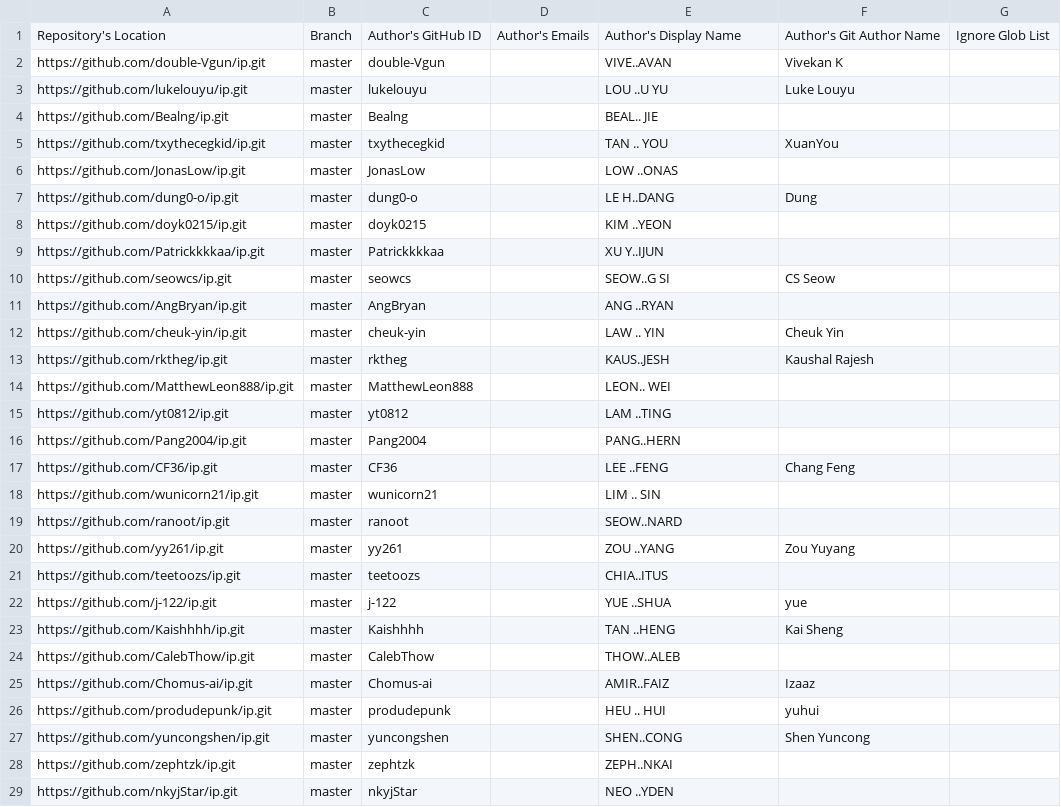
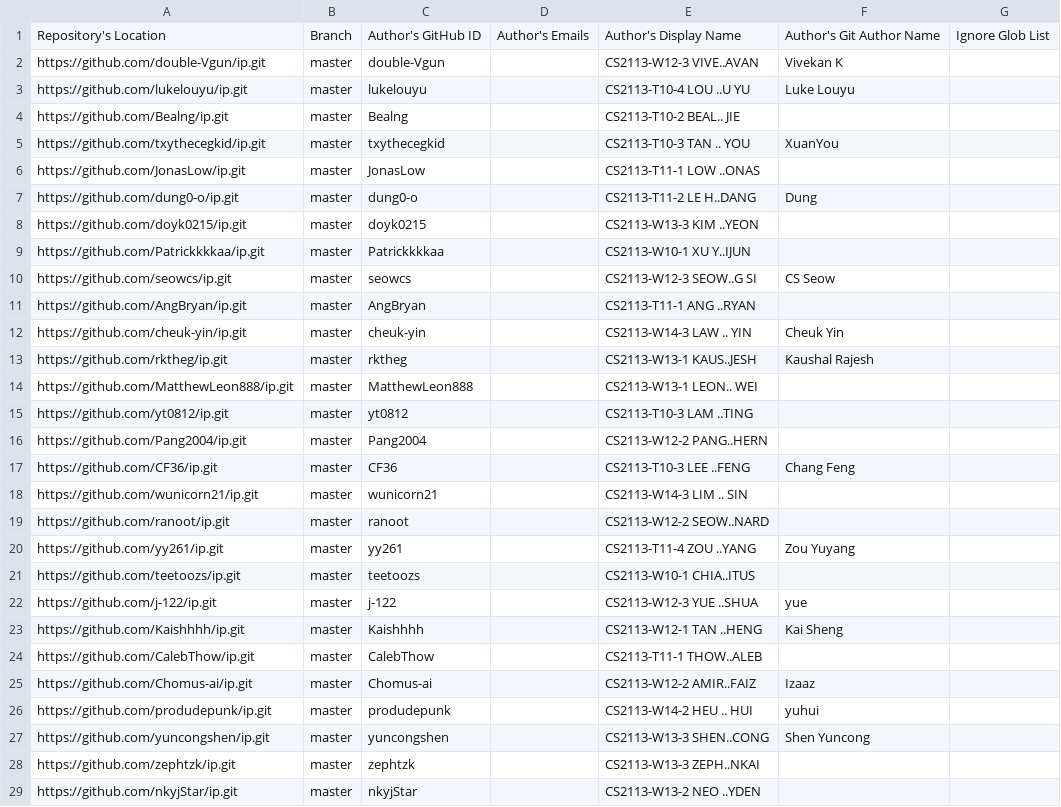
Before and after one commit to NUS-CS2113-AY2627-S1/ip-dashboard, a CSV file: config/author-config.csv, drawn as a sheet; only a part is shown; the diff covers the shown part only.

```diff
--- a/config/author-config.csv
+++ b/config/author-config.csv
@@ -1,29 +1,29 @@
 Repository's Location,Branch,Author's GitHub ID,Author's Emails,Author's Display Name,Author's Git Author Name,Ignore Glob List
-https://github.com/double-Vgun/ip.git,master,double-Vgun,,VIVE..AVAN,Vivekan K,
-https://github.com/lukelouyu/ip.git,master,lukelouyu,,LOU ..U YU,Luke Louyu,
-https://github.com/Bealng/ip.git,master,Bealng,,BEAL.. JIE,,
-https://github.com/txythecegkid/ip.git,master,txythecegkid,,TAN .. YOU,XuanYou,
-https://github.com/JonasLow/ip.git,master,JonasLow,,LOW ..ONAS,,
-https://github.com/dung0-o/ip.git,master,dung0-o,,LE H..DANG,Dung,
-https://github.com/doyk0215/ip.git,master,doyk0215,,KIM ..YEON,,
-https://github.com/Patrickkkkaa/ip.git,master,Patrickkkkaa,,XU Y..IJUN,,
-https://github.com/seowcs/ip.git,master,seowcs,,SEOW..G SI,CS Seow,
-https://github.com/AngBryan/ip.git,master,AngBryan,,ANG ..RYAN,,
-https://github.com/cheuk-yin/ip.git,master,cheuk-yin,,LAW .. YIN,Cheuk Yin,
-https://github.com/rktheg/ip.git,master,rktheg,,KAUS..JESH,Kaushal Rajesh,
-https://github.com/MatthewLeon888/ip.git,master,MatthewLeon888,,LEON.. WEI,,
-https://github.com/yt0812/ip.git,master,yt0812,,LAM ..TING,,
-https://github.com/Pang2004/ip.git,master,Pang2004,,PANG..HERN,,
-https://github.com/CF36/ip.git,master,CF36,,LEE ..FENG,Chang Feng,
-https://github.com/wunicorn21/ip.git,master,wunicorn21,,LIM .. SIN,,
-https://github.com/ranoot/ip.git,master,ranoot,,SEOW..NARD,,
-https://github.com/yy261/ip.git,master,yy261,,ZOU ..YANG,Zou Yuyang,
-https://github.com/teetoozs/ip.git,master,teetoozs,,CHIA..ITUS,,
-https://github.com/j-122/ip.git,master,j-122,,YUE ..SHUA,yue,
-https://github.com/Kaishhhh/ip.git,master,Kaishhhh,,TAN ..HENG,Kai Sheng,
-https://github.com/CalebThow/ip.git,master,CalebThow,,THOW..ALEB,,
-https://github.com/Chomus-ai/ip.git,master,Chomus-ai,,AMIR..FAIZ,Izaaz,
-https://github.com/produdepunk/ip.git,master,produdepunk,,HEU .. HUI,yuhui,
-https://github.com/yuncongshen/ip.git,master,yuncongshen,,SHEN..CONG,Shen Yuncong,
-https://github.com/zephtzk/ip.git,master,zephtzk,,ZEPH..NKAI,,
-https://github.com/nkyjStar/ip.git,master,nkyjStar,,NEO ..YDEN,,
+https://github.com/double-Vgun/ip.git,master,double-Vgun,,CS2113-W12-3 VIVE..AVAN,Vivekan K,
+https://github.com/lukelouyu/ip.git,master,lukelouyu,,CS2113-T10-4 LOU ..U YU,Luke Louyu,
+https://github.com/Bealng/ip.git,master,Bealng,,CS2113-T10-2 BEAL.. JIE,,
+https://github.com/txythecegkid/ip.git,master,txythecegkid,,CS2113-T10-3 TAN .. YOU,XuanYou,
+https://github.com/JonasLow/ip.git,master,JonasLow,,CS2113-T11-1 LOW ..ONAS,,
+https://github.com/dung0-o/ip.git,master,dung0-o,,CS2113-T11-2 LE H..DANG,Dung,
+https://github.com/doyk0215/ip.git,master,doyk0215,,CS2113-W13-3 KIM ..YEON,,
+https://github.com/Patrickkkkaa/ip.git,master,Patrickkkkaa,,CS2113-W10-1 XU Y..IJUN,,
+https://github.com/seowcs/ip.git,master,seowcs,,CS2113-W12-3 SEOW..G SI,CS Seow,
+https://github.com/AngBryan/ip.git,master,AngBryan,,CS2113-T11-1 ANG ..RYAN,,
+https://github.com/cheuk-yin/ip.git,master,cheuk-yin,,CS2113-W14-3 LAW .. YIN,Cheuk Yin,
+https://github.com/rktheg/ip.git,master,rktheg,,CS2113-W13-1 KAUS..JESH,Kaushal Rajesh,
+https://github.com/MatthewLeon888/ip.git,master,MatthewLeon888,,CS2113-W13-1 LEON.. WEI,,
+https://github.com/yt0812/ip.git,master,yt0812,,CS2113-T10-3 LAM ..TING,,
+https://github.com/Pang2004/ip.git,master,Pang2004,,CS2113-W12-2 PANG..HERN,,
+https://github.com/CF36/ip.git,master,CF36,,CS2113-T10-3 LEE ..FENG,Chang Feng,
+https://github.com/wunicorn21/ip.git,master,wunicorn21,,CS2113-W14-3 LIM .. SIN,,
+https://github.com/ranoot/ip.git,master,ranoot,,CS2113-W12-2 SEOW..NARD,,
+https://github.com/yy261/ip.git,master,yy261,,CS2113-T11-4 ZOU ..YANG,Zou Yuyang,
+https://github.com/teetoozs/ip.git,master,teetoozs,,CS2113-W10-1 CHIA..ITUS,,
+https://github.com/j-122/ip.git,master,j-122,,CS2113-W12-3 YUE ..SHUA,yue,
+https://github.com/Kaishhhh/ip.git,master,Kaishhhh,,CS2113-W12-1 TAN ..HENG,Kai Sheng,
+https://github.com/CalebThow/ip.git,master,CalebThow,,CS2113-T11-1 THOW..ALEB,,
+https://github.com/Chomus-ai/ip.git,master,Chomus-ai,,CS2113-W12-2 AMIR..FAIZ,Izaaz,
+https://github.com/produdepunk/ip.git,master,produdepunk,,CS2113-W14-2 HEU .. HUI,yuhui,
+https://github.com/yuncongshen/ip.git,master,yuncongshen,,CS2113-W13-3 SHEN..CONG,Shen Yuncong,
+https://github.com/zephtzk/ip.git,master,zephtzk,,CS2113-W13-3 ZEPH..NKAI,,
+https://github.com/nkyjStar/ip.git,master,nkyjStar,,CS2113-W13-2 NEO ..YDEN,,
```
Also changed, not shown: 83 edited cells elsewhere in this file.
